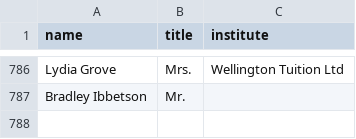
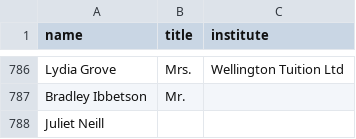
Before and after one commit to ClaxonNZ/ClaxonNZ.github.io, a CSV file: signatories/data/signatories.csv, drawn as a sheet; only a part is shown, gaps mark what is left out; the diff names each change by its address in the sheet, - before the commit and + after, or states it on an @@ line.

Commit message:
Updating signatories on 06 July 2019

```diff
--- a/signatories/data/signatories.csv
+++ b/signatories/data/signatories.csv
+row 788: Juliet Neill
```
